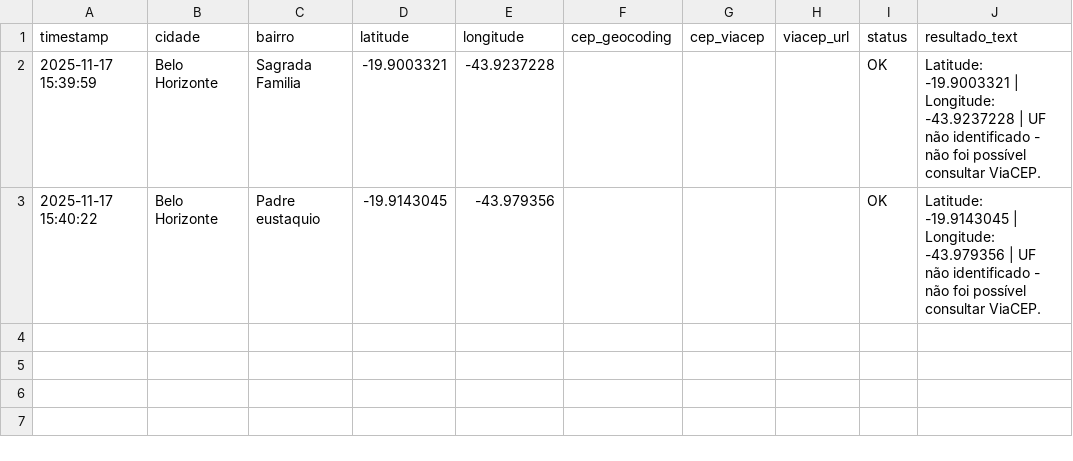
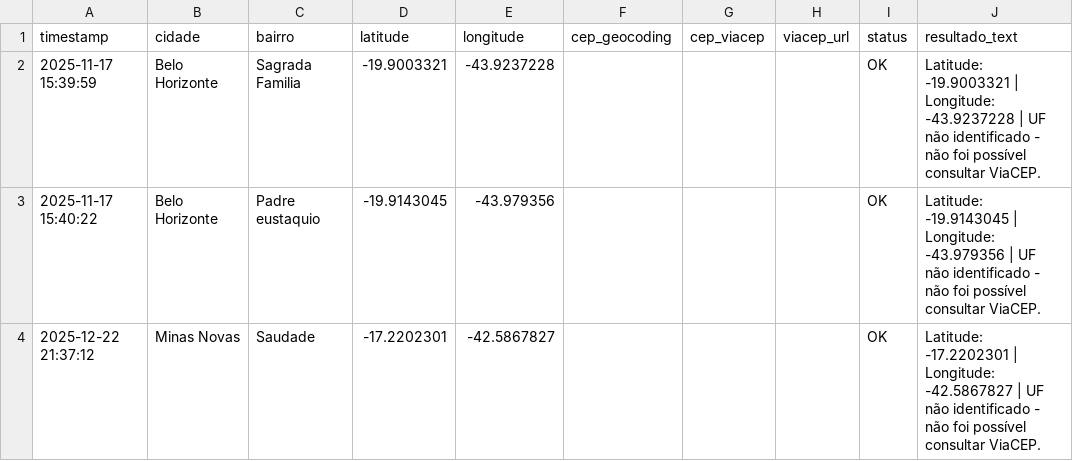
Before and after one commit to nizcomz/Arquivos, a CSV file: history_buscas.csv, drawn as a sheet.

```diff
--- a/history_buscas.csv
+++ b/history_buscas.csv
@@ -3 +3,2 @@ timestamp,cidade,bairro,latitude,longitude,cep_geocoding,cep_viacep,viacep_url,s
 2025-11-17 15:40:22,Belo Horizonte,Padre eustaquio,-19.9143045,-43.979356,,,,OK,Latitude: -19.9143045 | Longitude: -43.979356 | UF não identificado - não foi possível consultar ViaCEP.
+2025-12-22 21:37:12,Minas Novas,Saudade,-17.2202301,-42.5867827,,,,OK,Latitude: -17.2202301 | Longitude: -42.5867827 | UF não identificado - não foi possível consultar ViaCEP.
```
Also changed, not shown: 10 other files.
